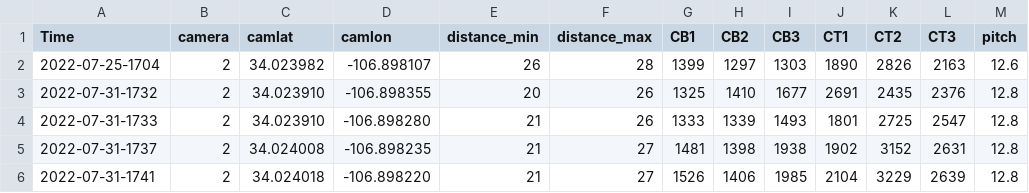
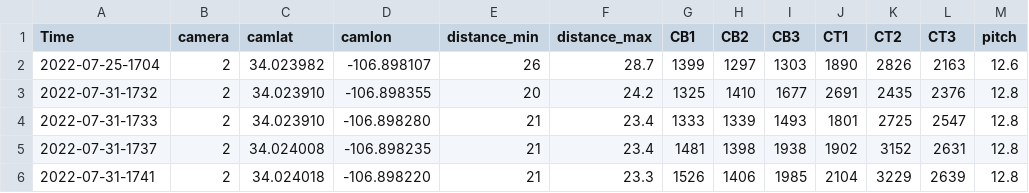
Before and after one commit to cemac/DCMEX, a CSV file: manual/pixel_data/cloud_distance_pc_and_pixel_height.csv, drawn as a sheet.

Commit message:
:pencil: use real heights

```diff
--- a/manual/pixel_data/cloud_distance_pc_and_pixel_height.csv
+++ b/manual/pixel_data/cloud_distance_pc_and_pixel_height.csv
@@ -1,6 +1,6 @@
 Time,camera,camlat,camlon,distance_min,distance_max,CB1,CB2,CB3,CT1,CT2,CT3,pitch
-2022-07-25-1704, 2, 34.023982,-106.898107,26,28,1399,1297,1303,1890,2826,2163,12.6
-2022-07-31-1732, 2, 34.023910,-106.898355,20,26,1325,1410,1677,2691,2435,2376,12.8
-2022-07-31-1733, 2, 34.023910,-106.898280,21,26,1333,1339,1493,1801,2725,2547,12.8
-2022-07-31-1737, 2, 34.024008,-106.898235,21,27,1481,1398,1938,1902,3152,2631,12.8
-2022-07-31-1741, 2, 34.024018,-106.898220,21,27,1526,1406,1985,2104,3229,2639,12.8
+2022-07-25-1704, 2, 34.023982,-106.898107,26,28.7,1399,1297,1303,1890,2826,2163,12.6
+2022-07-31-1732, 2, 34.023910,-106.898355,20,24.2,1325,1410,1677,2691,2435,2376,12.8
+2022-07-31-1733, 2, 34.023910,-106.898280,21,23.4,1333,1339,1493,1801,2725,2547,12.8
+2022-07-31-1737, 2, 34.024008,-106.898235,21,23.4,1481,1398,1938,1902,3152,2631,12.8
+2022-07-31-1741, 2, 34.024018,-106.898220,21,23.3,1526,1406,1985,2104,3229,2639,12.8
```
Also changed, not shown: 2 other files.
